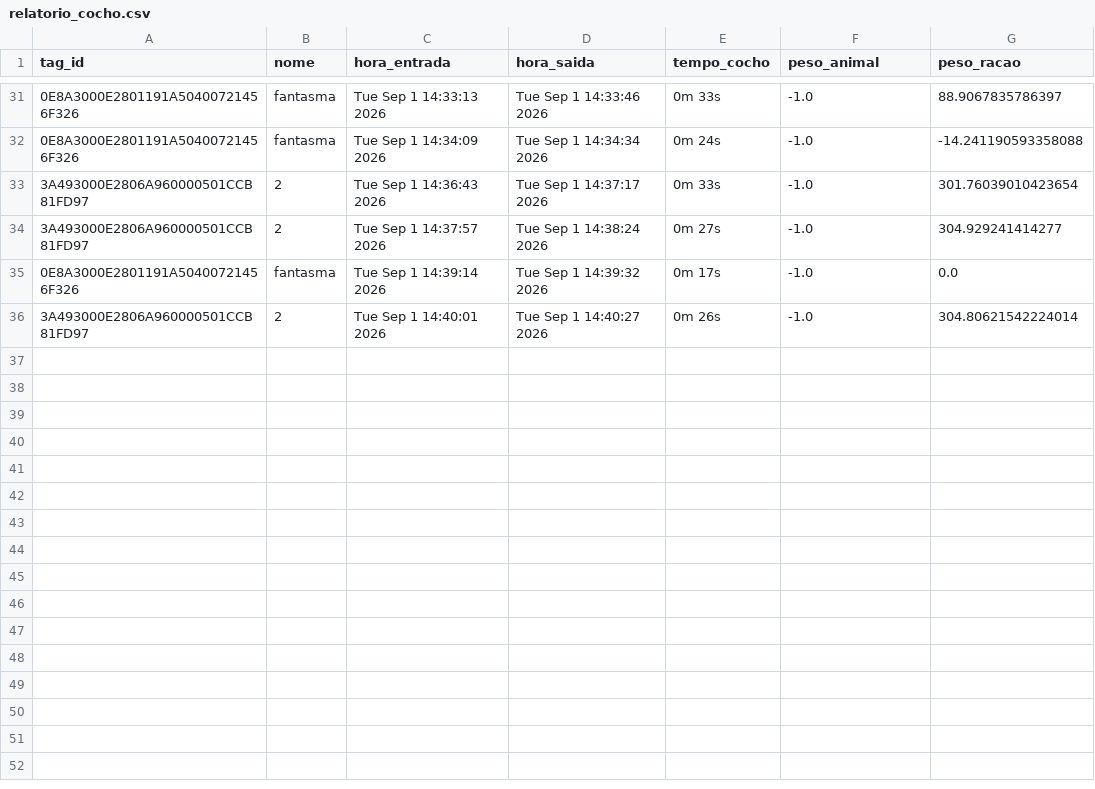
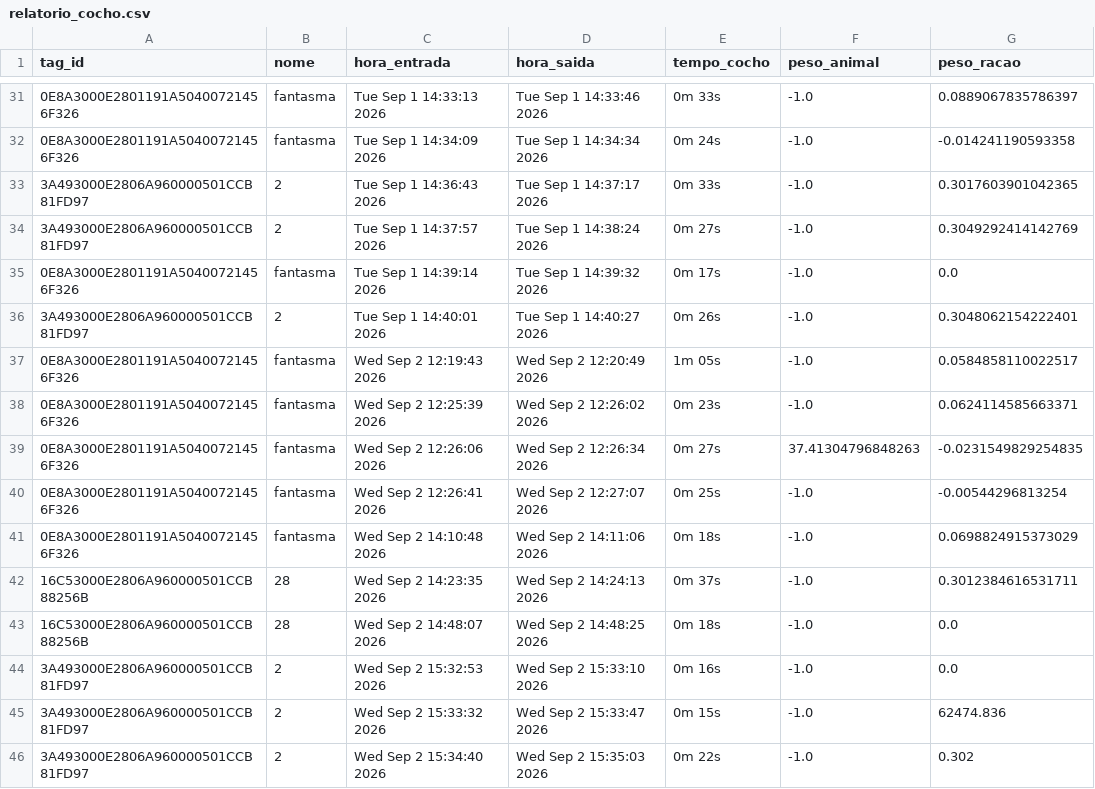
Before and after one commit to Kaw21e/Comedouros_autom-ticos, a CSV file: core/relatorio_cocho.csv, drawn as a sheet; only a part is shown, gaps mark what is left out; the diff covers the shown part only.

```diff
--- a/core/relatorio_cocho.csv
+++ b/core/relatorio_cocho.csv
@@ -31,6 +31,16 @@ tag_id,nome,hora_entrada,hora_saida,tempo_cocho,peso_animal,peso_racao
-0E8A3000E2801191A50400721456F326,fantasma,Tue Sep  1 14:33:13 2026,Tue Sep  1 14:33:46 2026,0m 33s,-1.0,88.9067835786397
-0E8A3000E2801191A50400721456F326,fantasma,Tue Sep  1 14:34:09 2026,Tue Sep  1 14:34:34 2026,0m 24s,-1.0,-14.241190593358088
-3A493000E2806A960000501CCB81FD97,2,Tue Sep  1 14:36:43 2026,Tue Sep  1 14:37:17 2026,0m 33s,-1.0,301.76039010423654
-3A493000E2806A960000501CCB81FD97,2,Tue Sep  1 14:37:57 2026,Tue Sep  1 14:38:24 2026,0m 27s,-1.0,304.929241414277
+0E8A3000E2801191A50400721456F326,fantasma,Tue Sep  1 14:33:13 2026,Tue Sep  1 14:33:46 2026,0m 33s,-1.0,0.0889067835786397
+0E8A3000E2801191A50400721456F326,fantasma,Tue Sep  1 14:34:09 2026,Tue Sep  1 14:34:34 2026,0m 24s,-1.0,-0.014241190593358
+3A493000E2806A960000501CCB81FD97,2,Tue Sep  1 14:36:43 2026,Tue Sep  1 14:37:17 2026,0m 33s,-1.0,0.3017603901042365
+3A493000E2806A960000501CCB81FD97,2,Tue Sep  1 14:37:57 2026,Tue Sep  1 14:38:24 2026,0m 27s,-1.0,0.3049292414142769
 0E8A3000E2801191A50400721456F326,fantasma,Tue Sep  1 14:39:14 2026,Tue Sep  1 14:39:32 2026,0m 17s,-1.0,0.0
-3A493000E2806A960000501CCB81FD97,2,Tue Sep  1 14:40:01 2026,Tue Sep  1 14:40:27 2026,0m 26s,-1.0,304.80621542224014
+3A493000E2806A960000501CCB81FD97,2,Tue Sep  1 14:40:01 2026,Tue Sep  1 14:40:27 2026,0m 26s,-1.0,0.3048062154222401
+0E8A3000E2801191A50400721456F326,fantasma,Wed Sep  2 12:19:43 2026,Wed Sep  2 12:20:49 2026,1m 05s,-1.0,0.0584858110022517
+0E8A3000E2801191A50400721456F326,fantasma,Wed Sep  2 12:25:39 2026,Wed Sep  2 12:26:02 2026,0m 23s,-1.0,0.0624114585663371
+0E8A3000E2801191A50400721456F326,fantasma,Wed Sep  2 12:26:06 2026,Wed Sep  2 12:26:34 2026,0m 27s,37.41304796848263,-0.0231549829254835
+0E8A3000E2801191A50400721456F326,fantasma,Wed Sep  2 12:26:41 2026,Wed Sep  2 12:27:07 2026,0m 25s,-1.0,-0.00544296813254
+0E8A3000E2801191A50400721456F326,fantasma,Wed Sep  2 14:10:48 2026,Wed Sep  2 14:11:06 2026,0m 18s,-1.0,0.0698824915373029
+16C53000E2806A960000501CCB88256B,28,Wed Sep  2 14:23:35 2026,Wed Sep  2 14:24:13 2026,0m 37s,-1.0,0.3012384616531711
+16C53000E2806A960000501CCB88256B,28,Wed Sep  2 14:48:07 2026,Wed Sep  2 14:48:25 2026,0m 18s,-1.0,0.0
+3A493000E2806A960000501CCB81FD97,2,Wed Sep  2 15:32:53 2026,Wed Sep  2 15:33:10 2026,0m 16s,-1.0,0.0
+3A493000E2806A960000501CCB81FD97,2,Wed Sep  2 15:33:32 2026,Wed Sep  2 15:33:47 2026,0m 15s,-1.0,62474.836
+3A493000E2806A960000501CCB81FD97,2,Wed Sep  2 15:34:40 2026,Wed Sep  2 15:35:03 2026,0m 22s,-1.0,0.302
```
Also changed, not shown: 24 edited cells elsewhere in this file, core/tag_info.csv, 7 other files.
